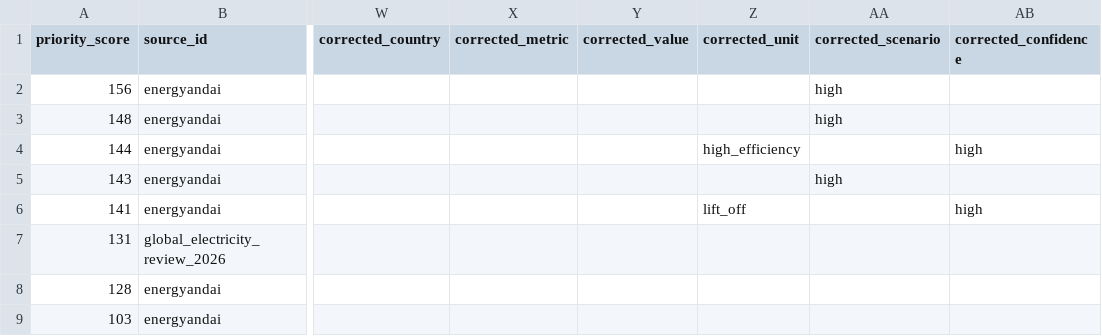
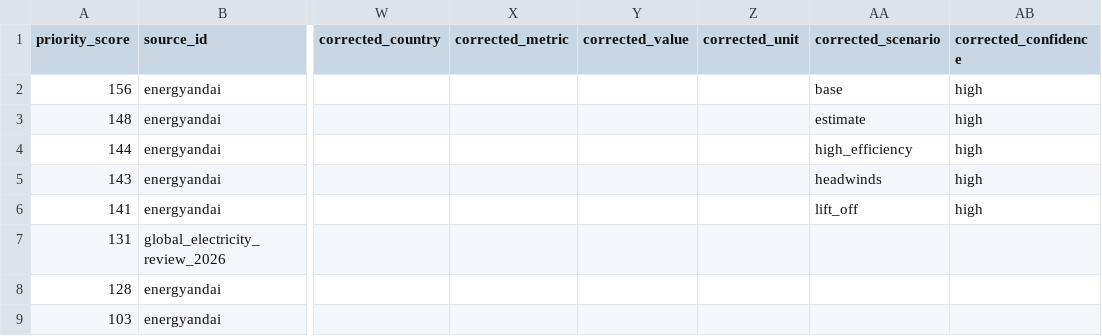
Before and after one commit to al3sha9/Data-Center-Map, a CSV file: data/extracted/top_review_claims.csv, drawn as a sheet; only a part is shown, gaps mark what is left out; the diff names each change by its address in the sheet, - before the commit and + after, or states it on an @@ line.

```diff
--- a/data/extracted/top_review_claims.csv
+++ b/data/extracted/top_review_claims.csv
-AA2 (corrected_scenario): high
+AA2 (corrected_scenario): base
-AB2:AB3 (corrected_confidence): (empty)
+AB2:AB3 (corrected_confidence): high
-AA3 (corrected_scenario): high
+AA3 (corrected_scenario): estimate
-Z4 (corrected_unit): high_efficiency
+Z4 (corrected_unit): (empty)
-AA4 (corrected_scenario): (empty)
+AA4 (corrected_scenario): high_efficiency
-AA5 (corrected_scenario): high
+AA5 (corrected_scenario): headwinds
-AB5 (corrected_confidence): (empty)
+AB5 (corrected_confidence): high
-Z6 (corrected_unit): lift_off
+Z6 (corrected_unit): (empty)
-AA6 (corrected_scenario): (empty)
+AA6 (corrected_scenario): lift_off
```
Also changed, not shown: 37 other files.
